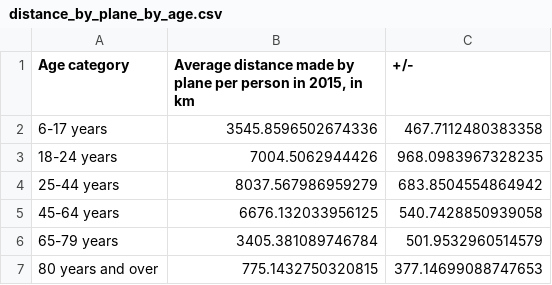
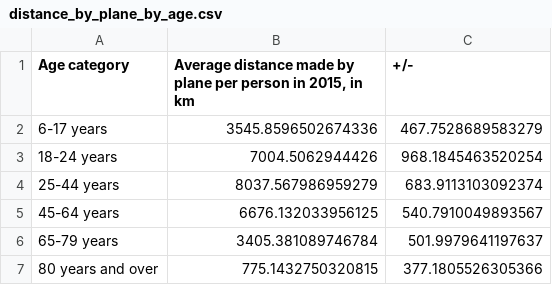
Before and after one commit to antonindanalet/distance_by_plane_in_switzerland_in_2015, a CSV file: data/output/distance_by_plane_by_age.csv, drawn as a sheet.

```diff
--- a/data/output/distance_by_plane_by_age.csv
+++ b/data/output/distance_by_plane_by_age.csv
@@ -1,7 +1,7 @@
 Age category;Average distance made by plane per person in 2015, in km;+/-
-6-17 years;3545.8596502674336;467.7112480383358
-18-24 years;7004.5062944426;968.0983967328235
-25-44 years;8037.567986959279;683.8504554864942
-45-64 years;6676.132033956125;540.7428850939058
-65-79 years;3405.381089746784;501.9532960514579
-80 years and over;775.1432750320815;377.14699088747653
+6-17 years;3545.8596502674336;467.7528689583279
+18-24 years;7004.5062944426;968.1845463520254
+25-44 years;8037.567986959279;683.9113103092374
+45-64 years;6676.132033956125;540.7910049893567
+65-79 years;3405.381089746784;501.9979641197637
+80 years and over;775.1432750320815;377.1805526305366
```
Also changed, not shown: data/output/distance_by_plane_by_age_business.csv, data/output/distance_by_plane_by_age_other.csv, 3 other files.
